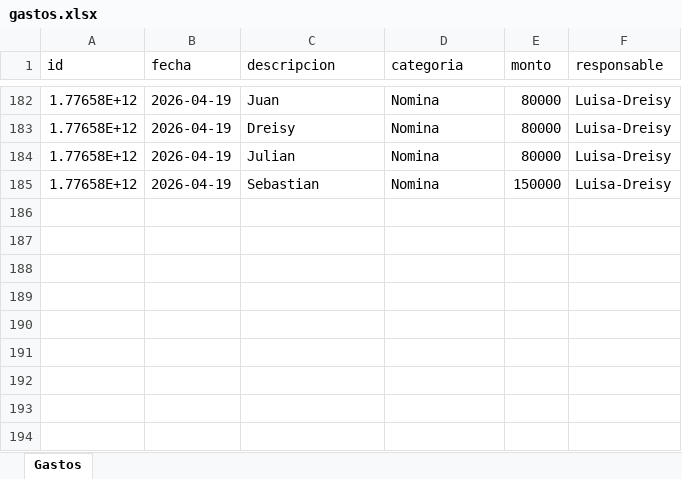
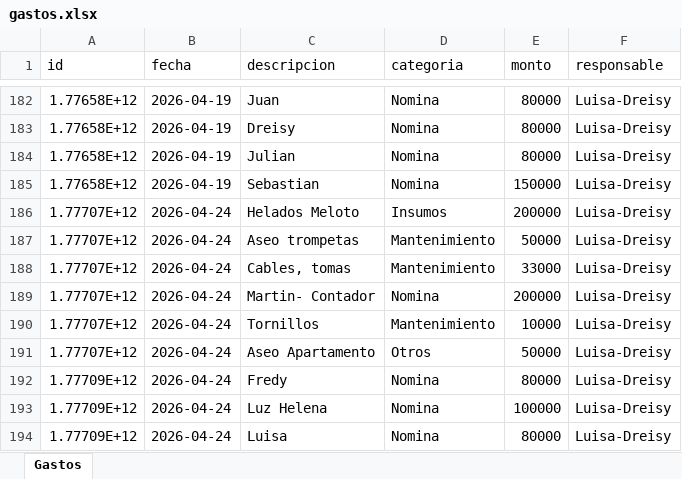
Before and after one commit to esjim01/LasTrompetasPos.github.oi, an Excel workbook: data/gastos.xlsx, sheet Gastos, drawn as a sheet; only a part is shown, gaps mark what is left out; values as stored, in another font and other column widths than the file's, no borders; the diff names each change by its address in the sheet, - before the commit and + after, or states it on an @@ line.

Commit message:
actualizacion data

```diff
--- a/data/gastos.xlsx (sheet Gastos)
+++ b/data/gastos.xlsx (sheet Gastos)
+row 186: 1.77707E+12 | 2026-04-24 | Helados Meloto | Insumos | 200000 | Luisa-Dreisy
+row 187: 1.77707E+12 | 2026-04-24 | Aseo trompetas | Mantenimiento | 50000 | Luisa-Dreisy
+row 188: 1.77707E+12 | 2026-04-24 | Cables, tomas | Mantenimiento | 33000 | Luisa-Dreisy
+row 189: 1.77707E+12 | 2026-04-24 | Martin- Contador | Nomina | 200000 | Luisa-Dreisy
+row 190: 1.77707E+12 | 2026-04-24 | Tornillos | Mantenimiento | 10000 | Luisa-Dreisy
+row 191: 1.77707E+12 | 2026-04-24 | Aseo Apartamento | Otros | 50000 | Luisa-Dreisy
+row 192: 1.77709E+12 | 2026-04-24 | Fredy | Nomina | 80000 | Luisa-Dreisy
+row 193: 1.77709E+12 | 2026-04-24 | Luz Helena | Nomina | 100000 | Luisa-Dreisy
+row 194: 1.77709E+12 | 2026-04-24 | Luisa | Nomina | 80000 | Luisa-Dreisy
```
Also changed, not shown: data/inventario.xlsx, data/usuarios.xlsx.
